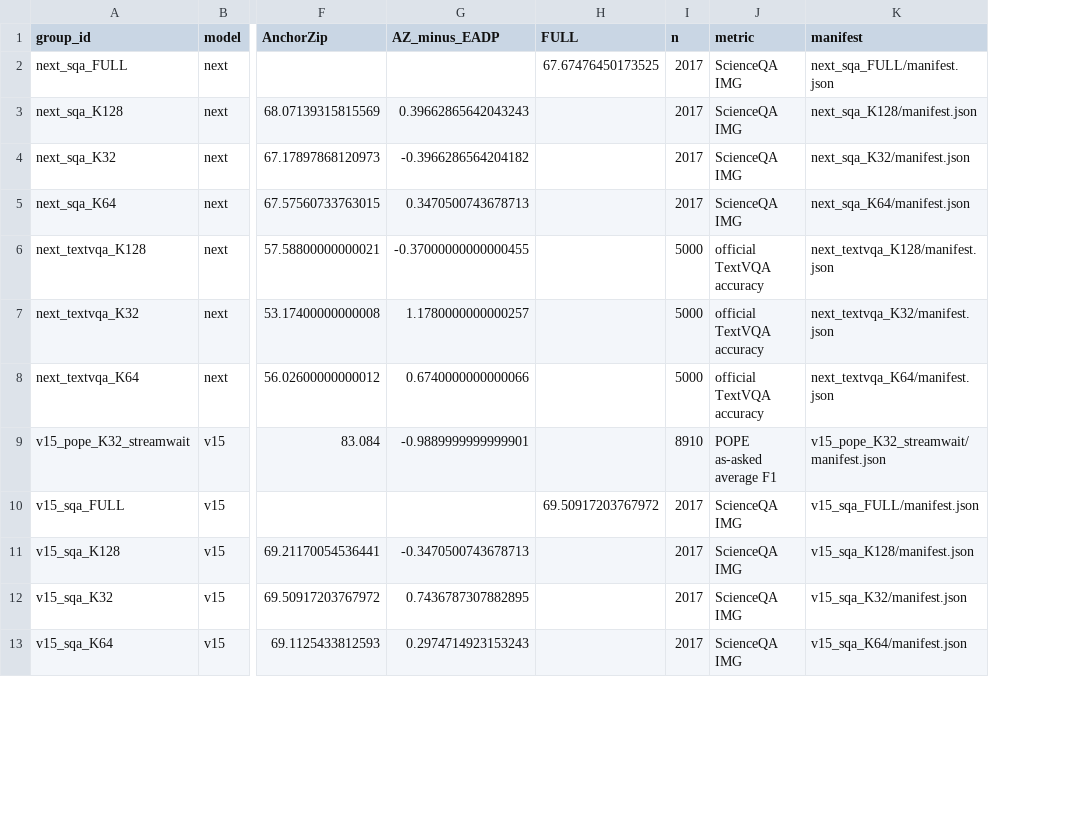
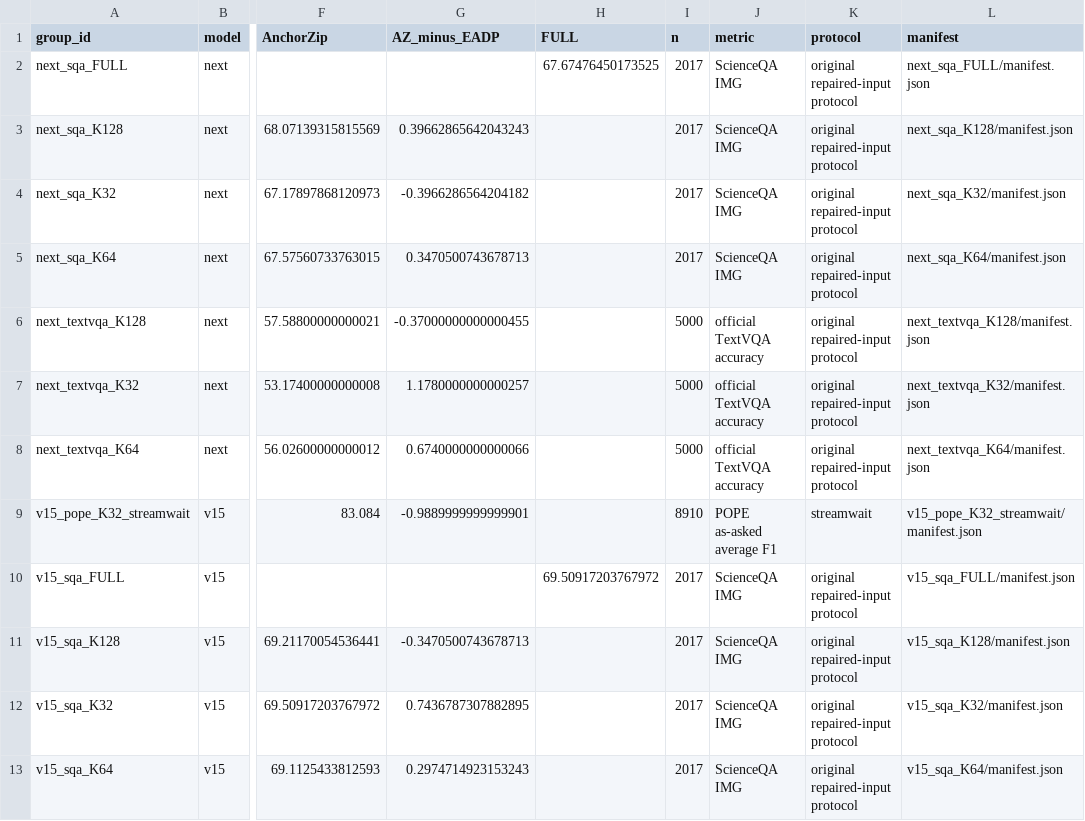
Before and after one commit to Code-Yan-ZX/EADP, a CSV file: Qwen_vl/outputs/anchor_completion_validation/records_20261003/audit_followup_20261008/published_results/paired_results.csv, drawn as a sheet; only a part is shown, gaps mark what is left out; the diff names each change by its address in the sheet, - before the commit and + after, or states it on an @@ line.

Commit message:
Refresh repaired-result tools and readable scores
Groups: metadata refresh; existing groups preserved

Complete predictions, official score checks, runtime/protocol evidence and SHA256 manifests are archived per group. The live checkout index and user edits are preserved.

```diff
--- a/Qwen_vl/outputs/anchor_completion_validation/records_20261003/audit_followup_20261008/published_results/paired_results.csv
+++ b/Qwen_vl/outputs/anchor_completion_validation/records_20261003/audit_followup_20261008/published_results/paired_results.csv
+column K (protocol), rows 2-13: original repaired-input protocol | original repaired-input protocol | original repaired-input protocol | original repaired-input protocol | original repaired-input protocol | original repaired-input protocol | original repaired-input protocol | streamwait | original repaired-input protocol | original repaired-input protocol | original repaired-input protocol | original repaired-input protocol
```
Also changed, not shown: 7 other files.
